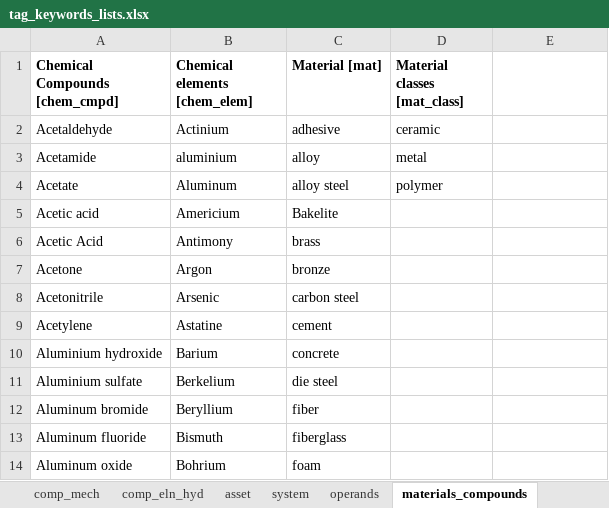
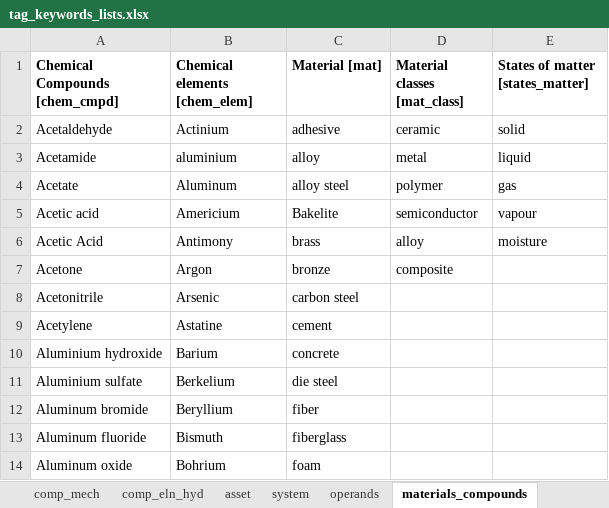
Before and after one commit to idaholab/DACKAR, an Excel workbook: data/tag_keywords_lists.xlsx, sheet materials_compounds, drawn as a sheet; only a part is shown; values as stored, in another font and other column widths than the file's, no borders; the diff names each change by its address in the sheet, - before the commit and + after, or states it on an @@ line.

```diff
--- a/data/tag_keywords_lists.xlsx (sheet materials_compounds)
+++ b/data/tag_keywords_lists.xlsx (sheet materials_compounds)
-E1: (empty)
+E1: States of matter [states_matter]
-E2 (States of matter [states_matter]): (empty)
+E2 (States of matter [states_matter]): solid
-E3 (States of matter [states_matter]): (empty)
+E3 (States of matter [states_matter]): liquid
-E4 (States of matter [states_matter]): (empty)
+E4 (States of matter [states_matter]): gas
-D5 (Material classes [mat_class]): (empty)
+D5 (Material classes [mat_class]): semiconductor
-E5 (States of matter [states_matter]): (empty)
+E5 (States of matter [states_matter]): vapour
-D6 (Material classes [mat_class]): (empty)
+D6 (Material classes [mat_class]): alloy
-E6 (States of matter [states_matter]): (empty)
+E6 (States of matter [states_matter]): moisture
-D7 (Material classes [mat_class]): (empty)
+D7 (Material classes [mat_class]): composite
```
Also changed, not shown: sheet reaction.
